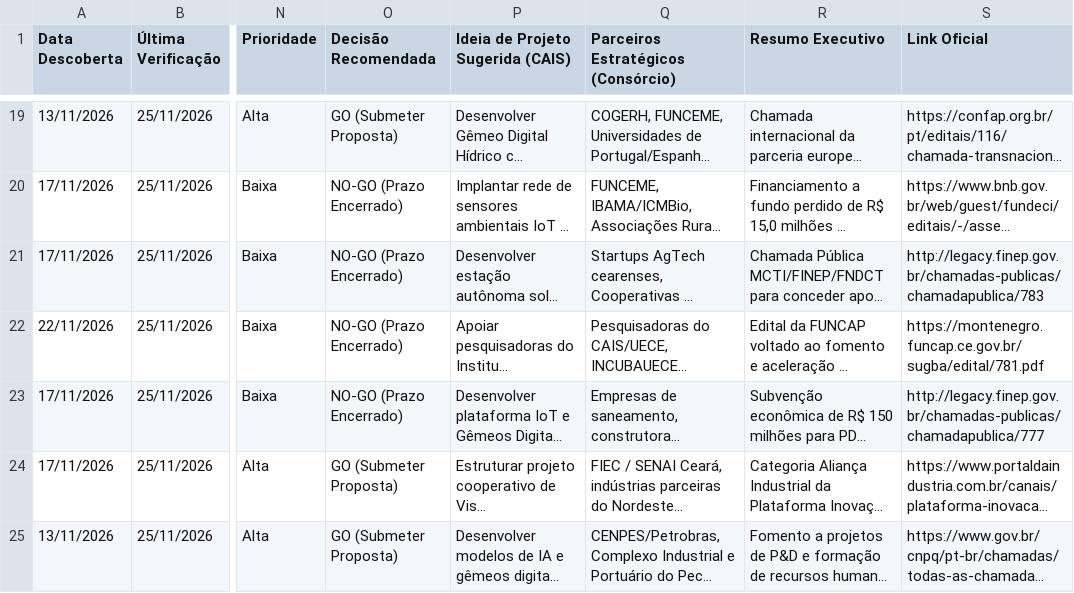
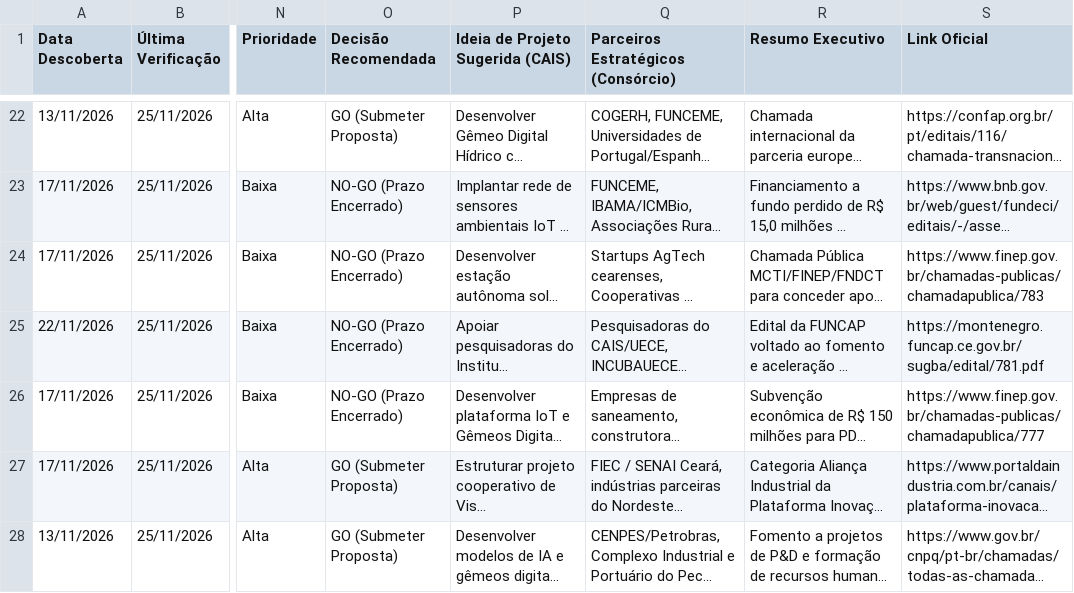
Before and after one commit to Jaimeabreu2/Radar-cais, a CSV file: pipeline_oportunidades_cais.csv, drawn as a sheet; only a part is shown, gaps mark what is left out; long unchanged cells end in …; addresses are those after the commit; the diff covers the shown part only; the diff names each change by its address in the sheet, - before the commit and + after, or states it on an @@ line.

```diff
--- a/pipeline_oportunidades_cais.csv
+++ b/pipeline_oportunidades_cais.csv
-S24 (Link Oficial): http://legacy.finep.gov.br/chamadas-publicas/chamadapublica/783
+S24 (Link Oficial): https://www.finep.gov.br/chamadas-publicas/chamadapublica/783
-S26 (Link Oficial): http://legacy.finep.gov.br/chamadas-publicas/chamadapublica/777
+S26 (Link Oficial): https://www.finep.gov.br/chamadas-publicas/chamadapublica/777
```
Also changed, not shown: 3 added rows and 10 edited cells elsewhere in this file, 7 other files.
